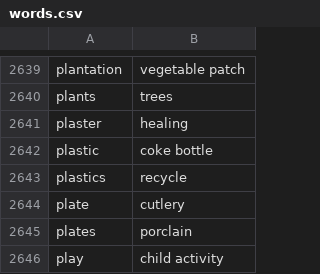
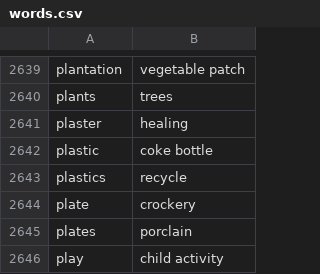
Before and after one commit to unboxed/hangman_extreme, a CSV file: db/words.csv, drawn as a sheet; only a part is shown, gaps mark what is left out.

Commit message:
update words

```diff
--- a/db/words.csv
+++ b/db/words.csv
@@ -2643,3 +2643,3 @@ plastic,  coke bottle
 plastics, recycle
-plate,  cutlery
+plate,  crockery
 plates, porclain
```
